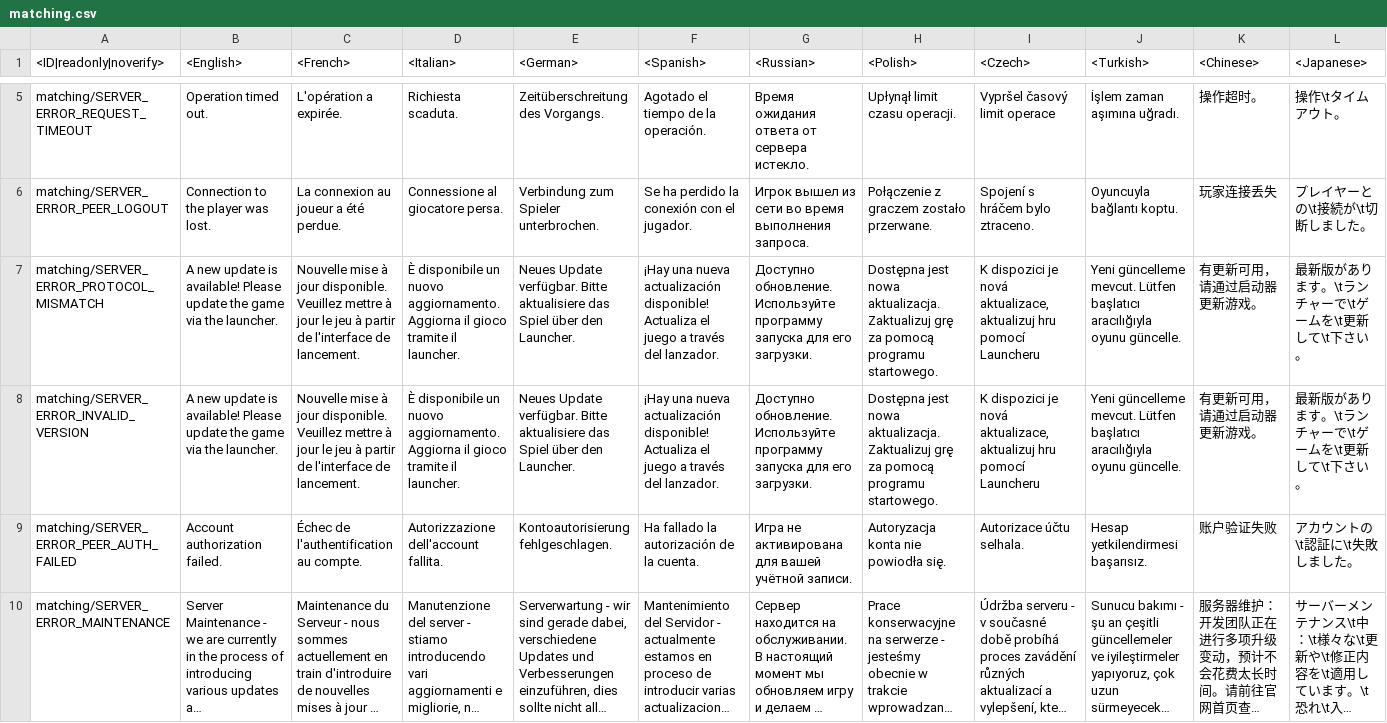
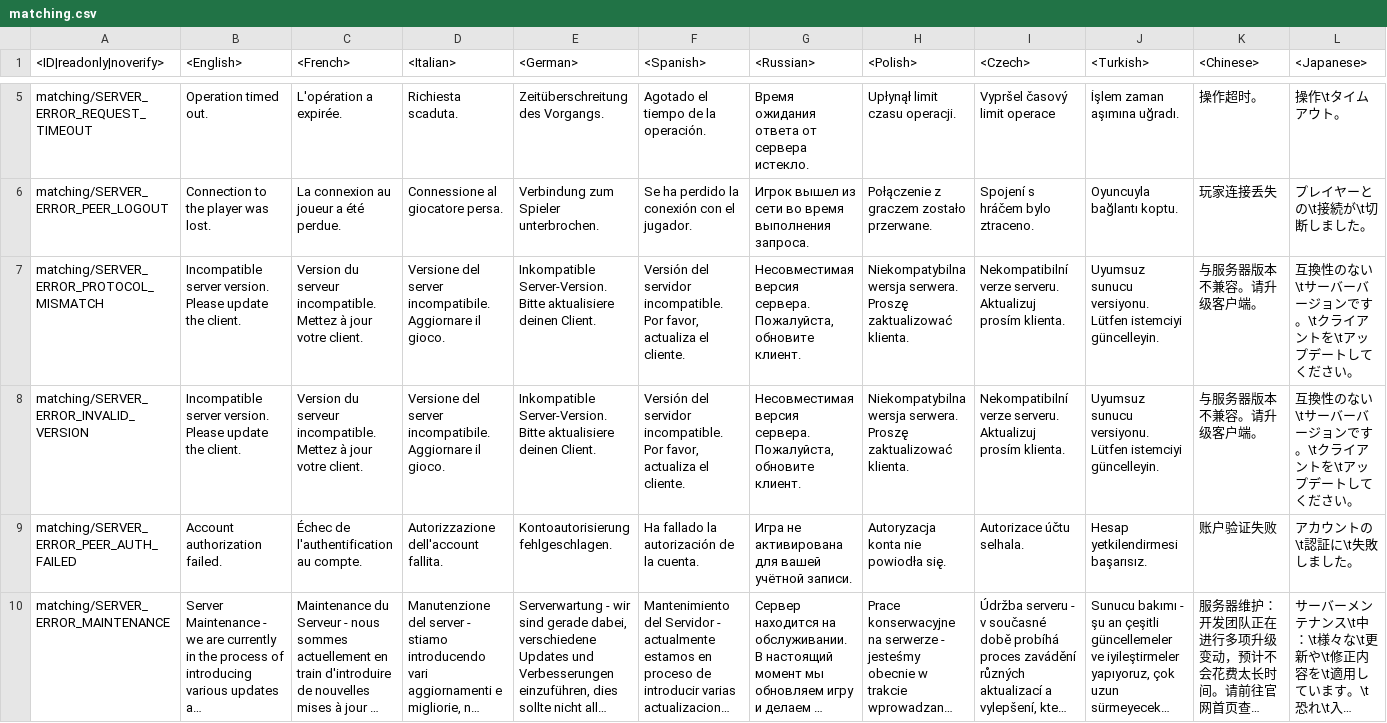
Before and after one commit to leroyonly/warthunder-lang, a CSV file: matching.csv, drawn as a sheet; only a part is shown, gaps mark what is left out; long unchanged cells end in …; the diff covers the shown part only; the diff names each change by its address in the sheet, - before the commit and + after, or states it on an @@ line.

```diff
--- a/matching.csv
+++ b/matching.csv
-B7:B8 (<English>): A new update is available! Please update the game via the launcher.
+B7:B8 (<English>): Incompatible server version. Please update the client.
-C7:C8 (<French>): Nouvelle mise à jour disponible. Veuillez mettre à jour le jeu à partir de l'interface de lancement.
+C7:C8 (<French>): Version du serveur incompatible. Mettez à jour votre client.
-D7:D8 (<Italian>): È disponibile un nuovo aggiornamento. Aggiorna il gioco tramite il launcher.
+D7:D8 (<Italian>): Versione del server incompatibile. Aggiornare il gioco.
-E7:E8 (<German>): Neues Update verfügbar. Bitte aktualisiere das Spiel über den Launcher.
+E7:E8 (<German>): Inkompatible Server-Version. Bitte aktualisiere deinen Client.
-F7:F8 (<Spanish>): ¡Hay una nueva actualización disponible! Actualiza el juego a través del lanzador.
+F7:F8 (<Spanish>): Versión del servidor incompatible. Por favor, actualiza el cliente.
-G7:G8 (<Russian>): Доступно обновление. Используйте программу запуска для его загрузки.
+G7:G8 (<Russian>): Несовместимая версия сервера. Пожалуйста, обновите клиент.
-H7:H8 (<Polish>): Dostępna jest nowa aktualizacja. Zaktualizuj grę za pomocą programu startowego.
+H7:H8 (<Polish>): Niekompatybilna wersja serwera. Proszę zaktualizować klienta.
-I7:I8 (<Czech>): K dispozici je nová aktualizace, aktualizuj hru pomocí Launcheru
+I7:I8 (<Czech>): Nekompatibilní verze serveru. Aktualizuj prosím klienta.
-J7:J8 (<Turkish>): Yeni güncelleme mevcut. Lütfen başlatıcı aracılığıyla oyunu güncelle.
+J7:J8 (<Turkish>): Uyumsuz sunucu versiyonu. Lütfen istemciyi güncelleyin.
-K7:K8 (<Chinese>): 有更新可用，请通过启动器更新游戏。
+K7:K8 (<Chinese>): 与服务器版本不兼容。请升级客户端。
-L7:L8 (<Japanese>): 最新版があります。\tランチャーで\tゲームを\t更新して\t下さい。
+L7:L8 (<Japanese>): 互換性のない\tサーバーバージョンです。\tクライアントを\tアップデートしてください。
```
Also changed, not shown: 20 edited cells elsewhere in this file, menu_events.csv, pc_UiMessages.csv, 27 other files.
